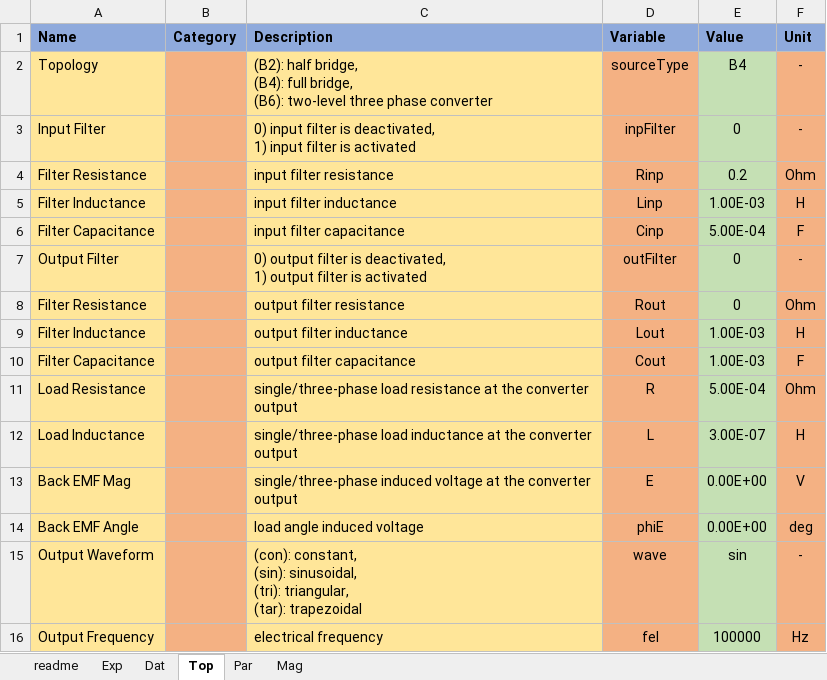
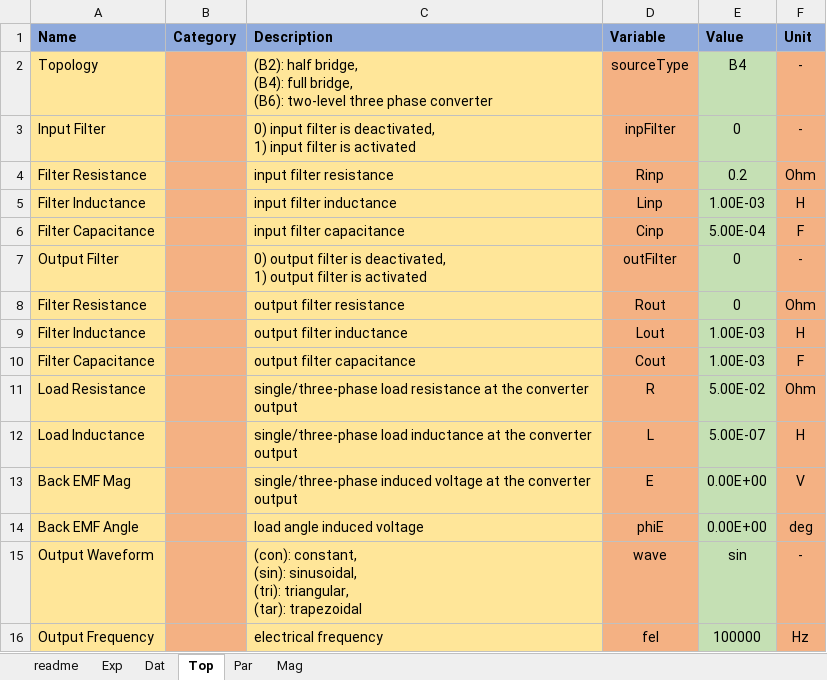
Before and after one commit to pascme05/PyPowerSim, an Excel workbook: config/magnetics.xlsx, sheet Top, drawn as a sheet; values as stored, in another font and other column widths than the file's, no borders; the diff names each change by its address in the sheet, - before the commit and + after, or states it on an @@ line.

```diff
--- a/config/magnetics.xlsx (sheet Top)
+++ b/config/magnetics.xlsx (sheet Top)
-E11 (Value): 5.00E-04
+E11 (Value): 5.00E-02
-E12 (Value): 3.00E-07
+E12 (Value): 5.00E-07
```
Also changed, not shown: sheet Exp, sheet Dat, sheet Mag, sheet Par, 18 other files.
